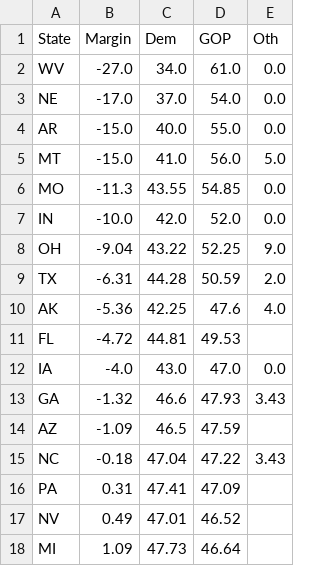
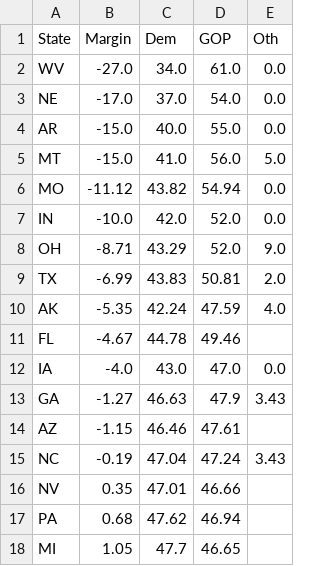
Before and after one commit to djrubio2/polls, a CSV file: state_averages.csv, drawn as a sheet; only a part is shown; the diff covers the shown part only.

```diff
--- a/state_averages.csv
+++ b/state_averages.csv
@@ -5,14 +5,14 @@ AR,-15.0,40.0,55.0,0.0
 MT,-15.0,41.0,56.0,5.0
-MO,-11.3,43.55,54.85,0.0
+MO,-11.12,43.82,54.94,0.0
 IN,-10.0,42.0,52.0,0.0
-OH,-9.04,43.22,52.25,9.0
-TX,-6.31,44.28,50.59,2.0
-AK,-5.36,42.25,47.6,4.0
-FL,-4.72,44.81,49.53,
+OH,-8.71,43.29,52.0,9.0
+TX,-6.99,43.83,50.81,2.0
+AK,-5.35,42.24,47.59,4.0
+FL,-4.67,44.78,49.46,
 IA,-4.0,43.0,47.0,0.0
-GA,-1.32,46.6,47.93,3.43
-AZ,-1.09,46.5,47.59,
-NC,-0.18,47.04,47.22,3.43
-PA,0.31,47.41,47.09,
-NV,0.49,47.01,46.52,
-MI,1.09,47.73,46.64,
+GA,-1.27,46.63,47.9,3.43
+AZ,-1.15,46.46,47.61,
+NC,-0.19,47.04,47.24,3.43
+NV,0.35,47.01,46.66,
+PA,0.68,47.62,46.94,
+MI,1.05,47.7,46.65,
```
Also changed, not shown: 1 added row, 1 removed row and 25 edited cells elsewhere in this file, pollingavg.csv, senate_state_probs.csv, 7 other files.
